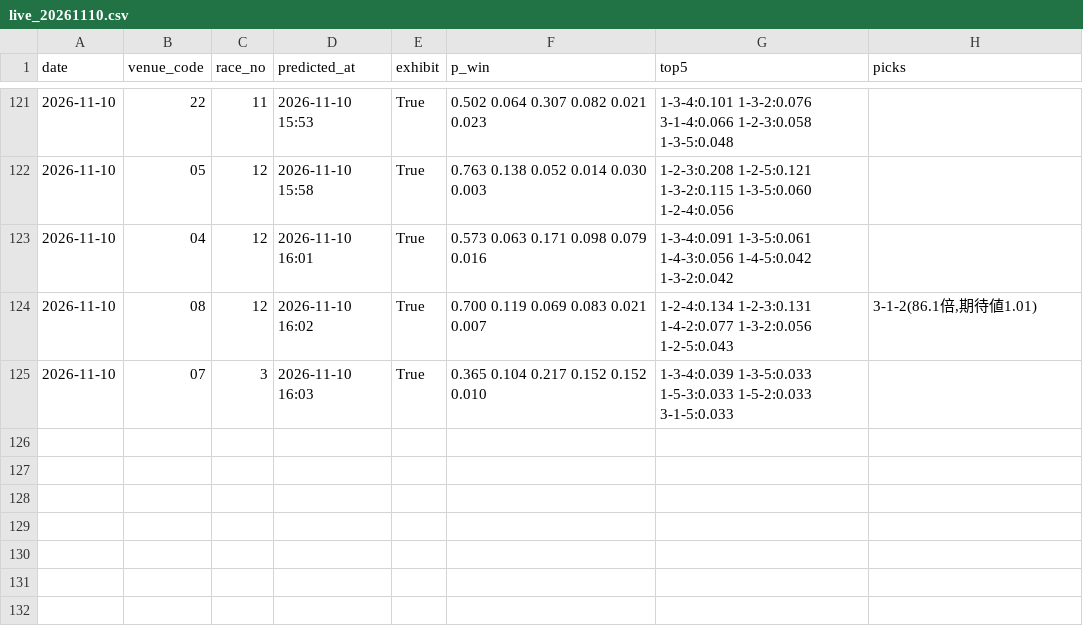
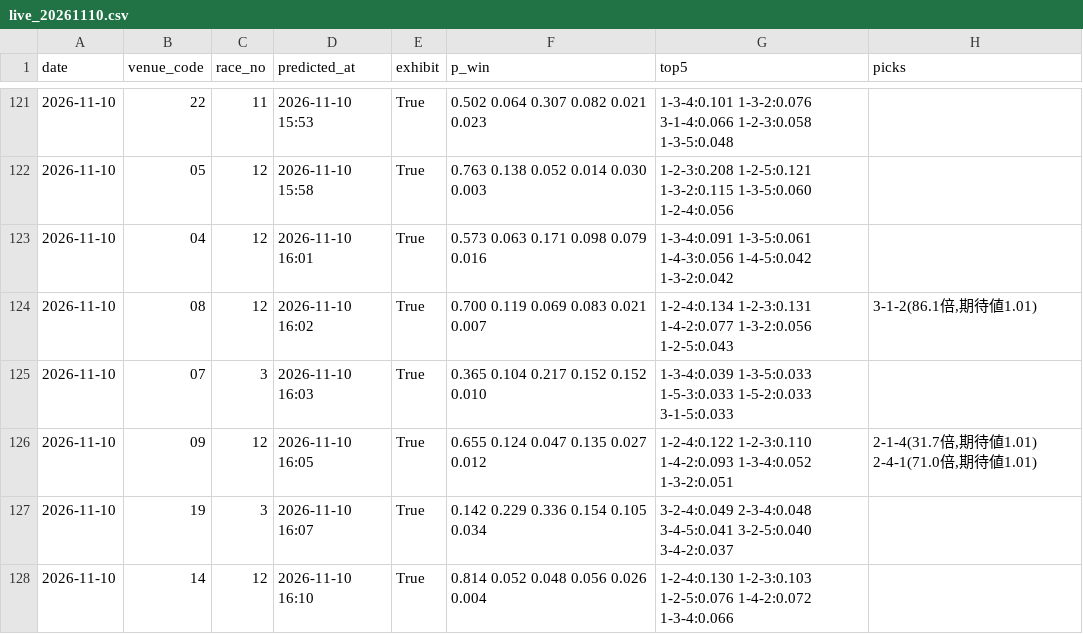
Before and after one commit to yadon-code/yoso-ai, a CSV file: data/predictions/live_20261110.csv, drawn as a sheet; only a part is shown, gaps mark what is left out.

```diff
--- a/data/predictions/live_20261110.csv
+++ b/data/predictions/live_20261110.csv
@@ -125 +125,4 @@ date,venue_code,race_no,predicted_at,exhibit,p_win,top5,picks
 2026-11-10,07,3,2026-11-10 16:03,True,0.365 0.104 0.217 0.152 0.152 0.010,1-3-4:0.039 1-3-5:0.033 1-5-3:0.033 1-5-2:0.033 3-1-5:0.033,
+2026-11-10,09,12,2026-11-10 16:05,True,0.655 0.124 0.047 0.135 0.027 0.012,1-2-4:0.122 1-2-3:0.110 1-4-2:0.093 1-3-4:0.052 1-3-2:0.051,"2-1-4(31.7倍,期待値1.01) 2-4-1(71.0倍,期待値1.01)"
+2026-11-10,19,3,2026-11-10 16:07,True,0.142 0.229 0.336 0.154 0.105 0.034,3-2-4:0.049 2-3-4:0.048 3-4-5:0.041 3-2-5:0.040 3-4-2:0.037,
+2026-11-10,14,12,2026-11-10 16:10,True,0.814 0.052 0.048 0.056 0.026 0.004,1-2-4:0.130 1-2-3:0.103 1-2-5:0.076 1-4-2:0.072 1-3-4:0.066,
```
Also changed, not shown: data/paper/bets.csv, data/paper/results_live.csv, 2 other files.
